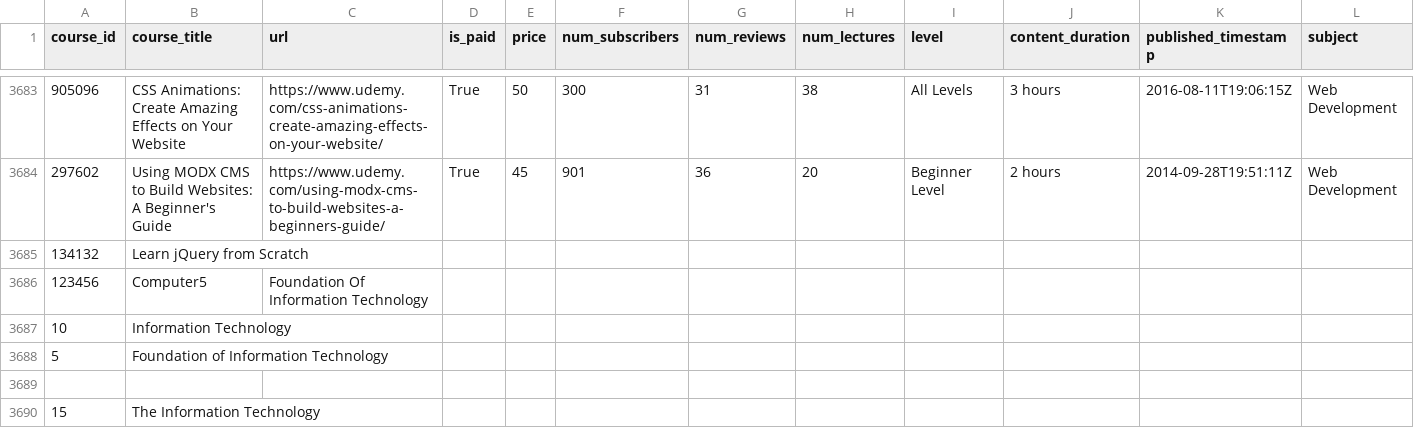
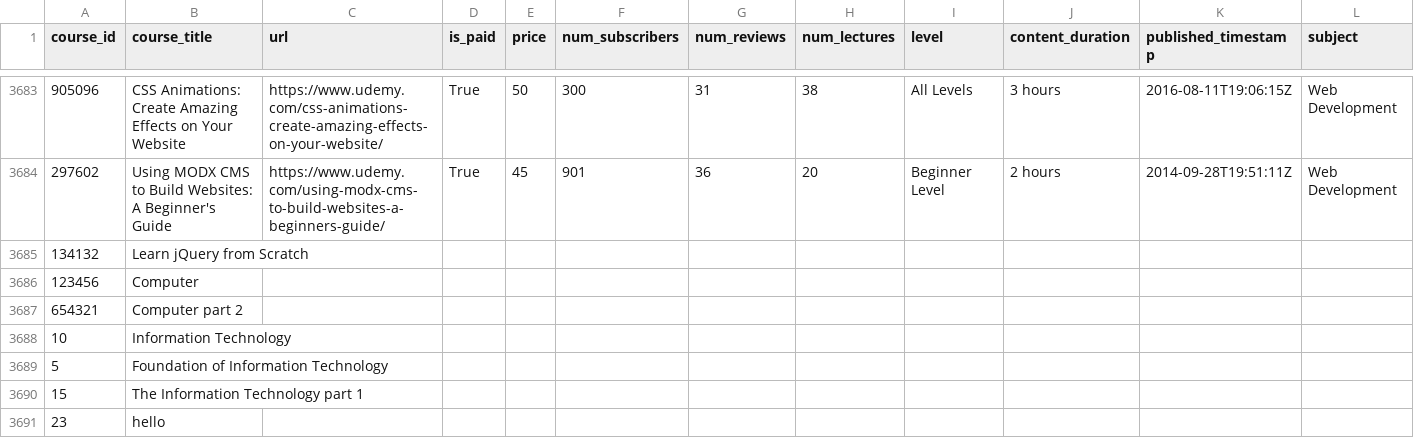
Before and after one commit to Aayushbasnet/Course-Recommendation-System-, a CSV file: data/udemy_courses.csv, drawn as a sheet; only a part is shown, gaps mark what is left out.

Commit message:
recommended course name matching input course bug fixed

```diff
--- a/data/udemy_courses.csv
+++ b/data/udemy_courses.csv
@@ -3691,6 +3691,7 @@ course_id,course_title,url,is_paid,price,num_subscribers,num_reviews,num_lecture
 134132,Learn jQuery from Scratch
-123456,Computer5,Foundation Of Information Technology
+123456,Computer
+654321,Computer part 2
 10,Information Technology
 5,Foundation of Information Technology
-
-15,The Information Technology
+15,The Information Technology part 1
+23, hello
```
Also changed, not shown: 2 other files.
